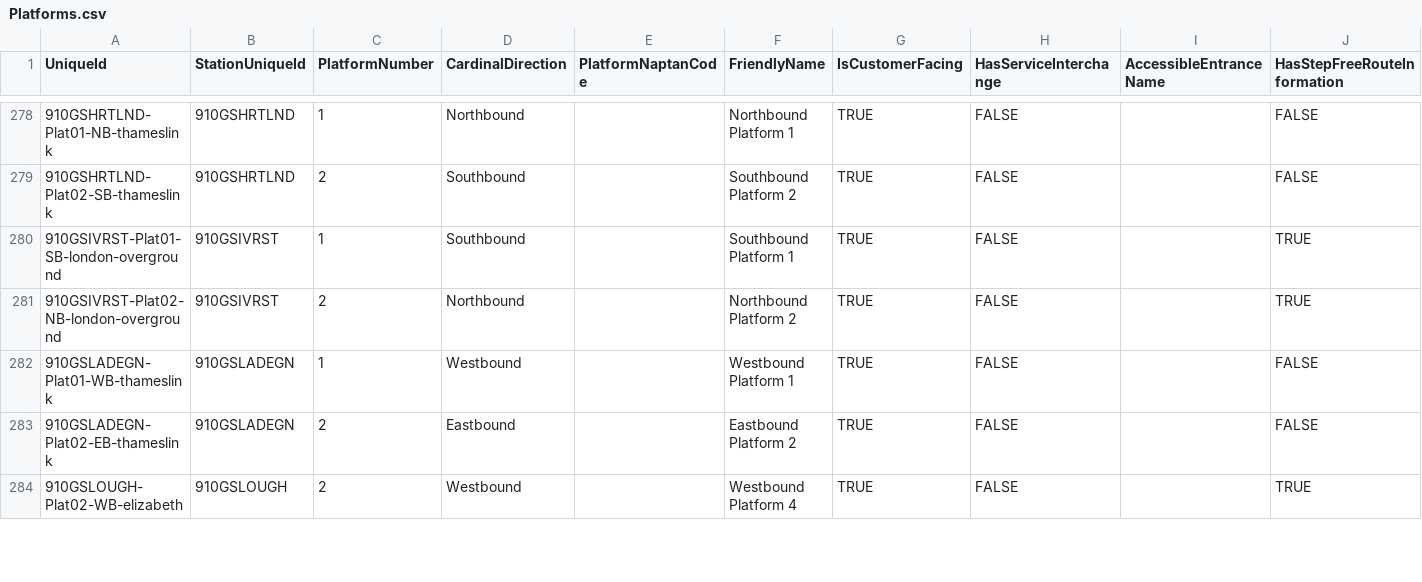
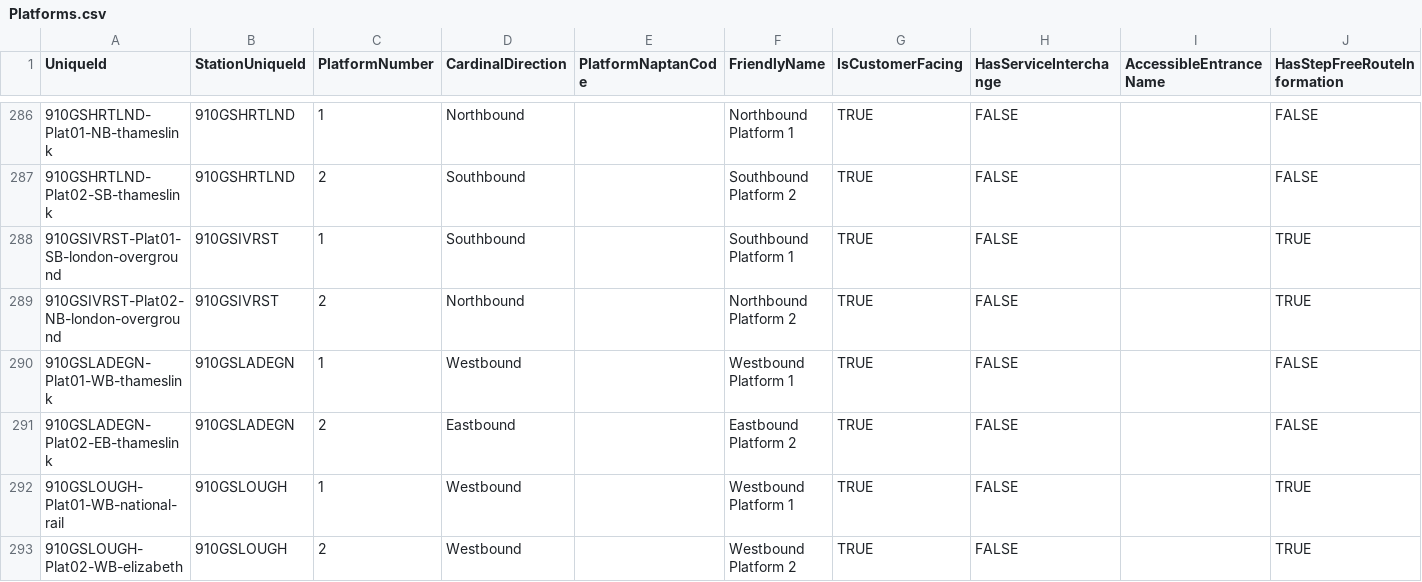
Before and after one commit to lmmx/tubeulator, a CSV file: src/tubeulator/data/stationdata/detailed/Platforms.csv, drawn as a sheet; only a part is shown, gaps mark what is left out; addresses are those after the commit; the diff covers the shown part only; the diff names each change by its address in the sheet, - before the commit and + after, or states it on an @@ line.

```diff
--- a/src/tubeulator/data/stationdata/detailed/Platforms.csv
+++ b/src/tubeulator/data/stationdata/detailed/Platforms.csv
+row 292: 910GSLOUGH-Plat01-WB-national-rail | 910GSLOUGH | 1 | Westbound |  | Westbound Platform 1 | TRUE | FALSE |  | TRUE
-F293 (FriendlyName): Westbound Platform 4
+F293 (FriendlyName): Westbound Platform 2
```
Also changed, not shown: 12 added rows, 1 removed row and 35 edited cells elsewhere in this file, src/tubeulator/data/stationdata/detailed/Lifts.csv, src/tubeulator/data/stationdata/detailed/ModesAndLines.csv, 10 other files.
